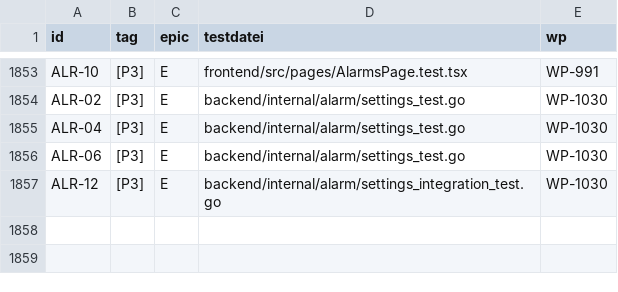
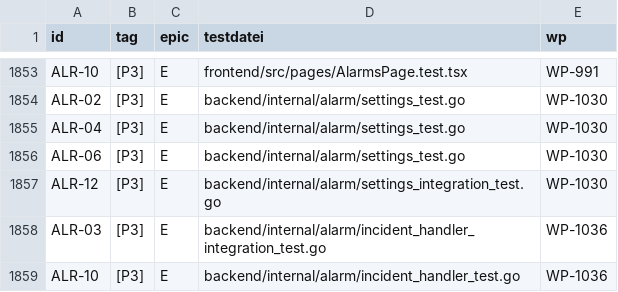
Before and after one commit to DataHub-Chiemgau/Reticora-CMDB, a CSV file: docs/traceability.csv, drawn as a sheet; only a part is shown, gaps mark what is left out.

```diff
--- a/docs/traceability.csv
+++ b/docs/traceability.csv
@@ -1857 +1857,3 @@ ALR-06;[P3];E;backend/internal/alarm/settings_test.go;WP-1030
 ALR-12;[P3];E;backend/internal/alarm/settings_integration_test.go;WP-1030
+ALR-03;[P3];E;backend/internal/alarm/incident_handler_integration_test.go;WP-1036
+ALR-10;[P3];E;backend/internal/alarm/incident_handler_test.go;WP-1036
```
Also changed, not shown: 20 other files.
